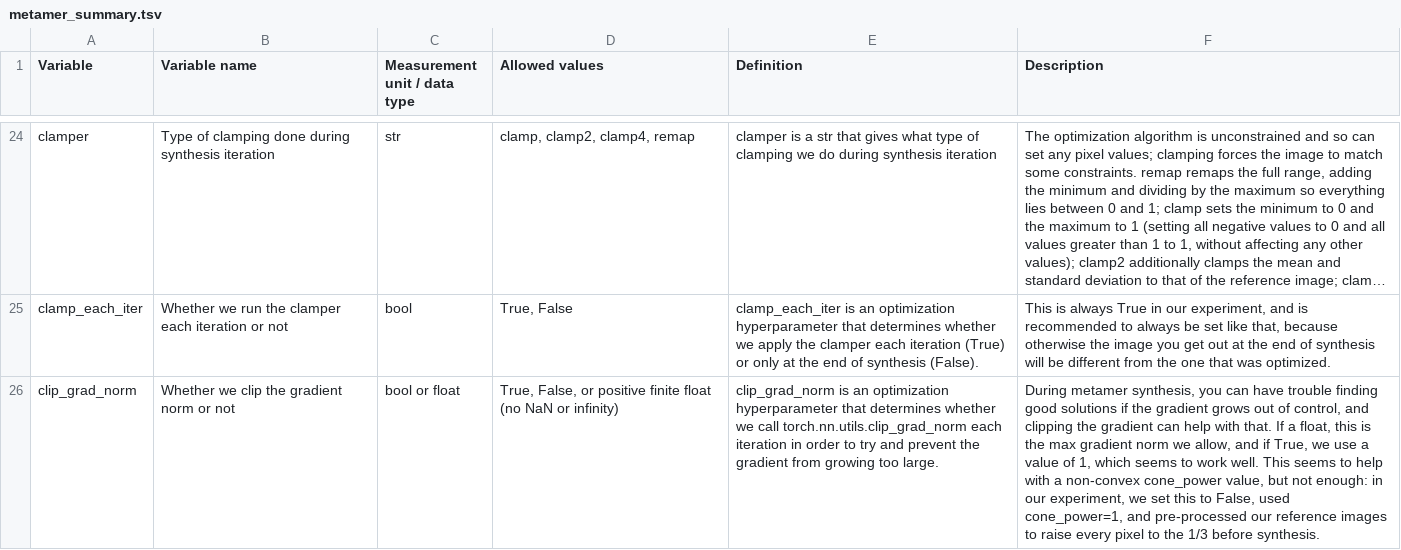
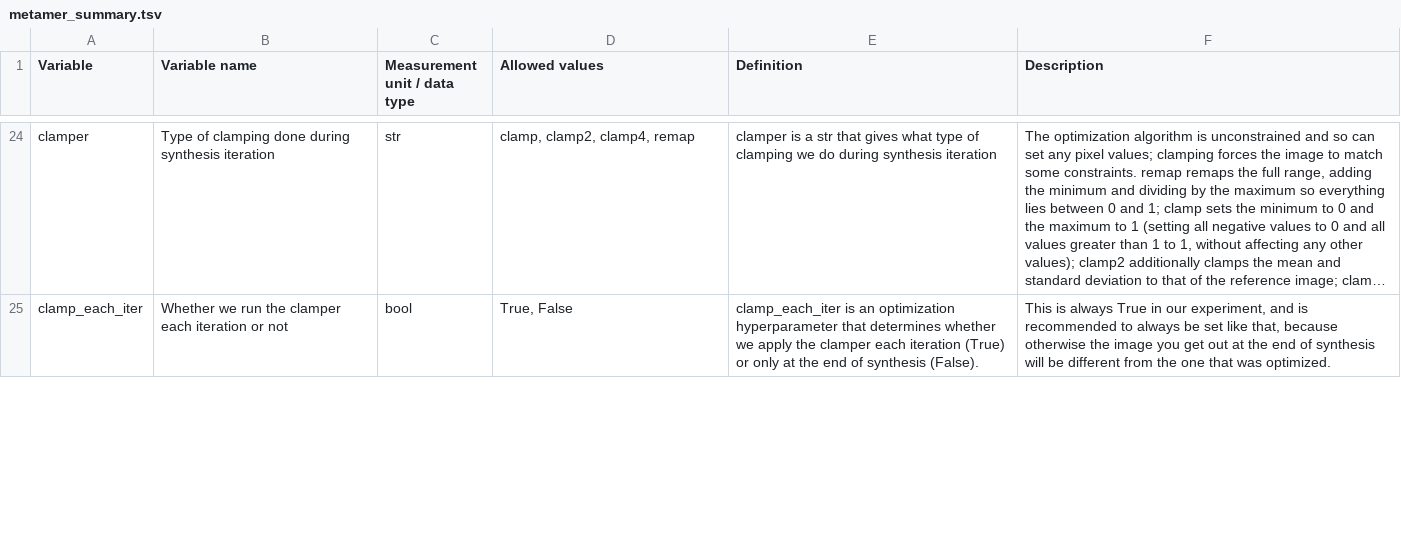
Before and after one commit to billbrod/foveated-metamers, a TSV file: data_dictionaries/metamer_summary.tsv, drawn as a sheet; only a part is shown, gaps mark what is left out; long unchanged cells end in …; the diff covers the shown part only; the diff names each change by its address in the sheet, - before the commit and + after, or states it on an @@ line.

```diff
--- a/data_dictionaries/metamer_summary.tsv
+++ b/data_dictionaries/metamer_summary.tsv
-row 26: clip_grad_norm | Whether we clip the gradient norm or not | bool or float | True, False, or positive finite float (no NaN or infinity) | clip_grad_norm is an optimization hyperparameter that determines whether we call torch.nn.utils.clip_grad_norm each iteration in order to try and prevent the gradient from growing too large. | During metamer synthesis, you can have trouble finding good solutions if the gradient grows out of control, and clipping the gradient can help with that. If a float, this is the max gradient norm we allow, and if True, we use a value of 1, which seems to work well. This seems to help with a non-convex cone_power value, but not enough: in our experiment, we set this to False, used cone_power=1, and pre-processed our reference images to raise every pixel to the 1/3 before synthesis.
```
Also changed, not shown: 3 edited cells elsewhere in this file, data_dictionaries/all_metamer_summary.tsv, data_dictionaries/experiment_df.tsv, 9 other files.
